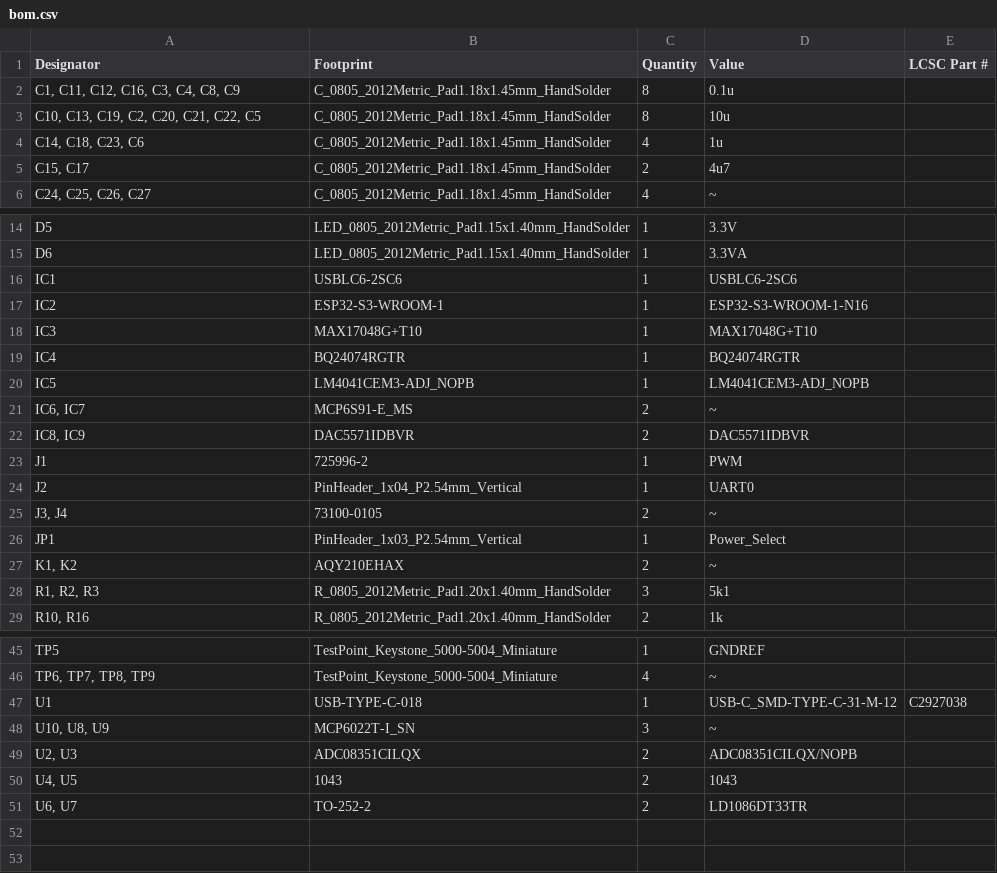
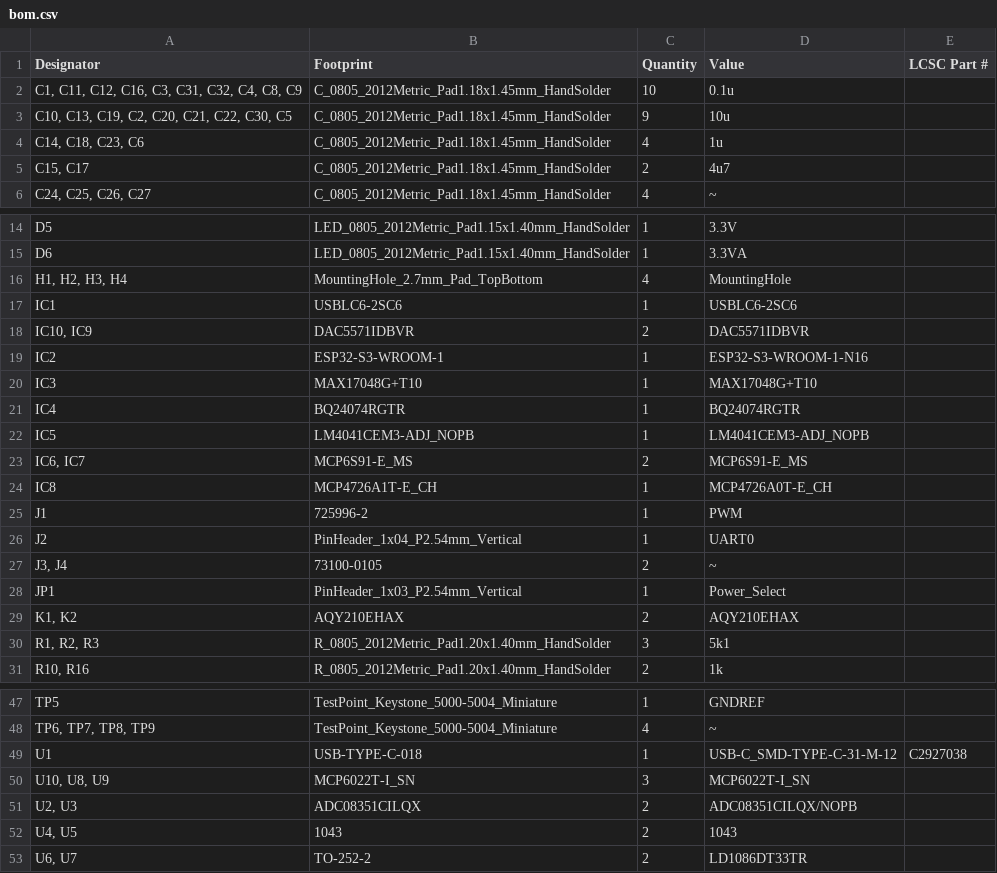
Before and after one commit to kuerbisbeule33/Wifi-Oscilloscope_Hardware, a CSV file: production/bom.csv, drawn as a sheet; only a part is shown, gaps mark what is left out.

```diff
--- a/production/bom.csv
+++ b/production/bom.csv
@@ -1,4 +1,4 @@
 Designator,Footprint,Quantity,Value,LCSC Part #
-"C1, C11, C12, C16, C3, C4, C8, C9",C_0805_2012Metric_Pad1.18x1.45mm_HandSolder,8,0.1u,
-"C10, C13, C19, C2, C20, C21, C22, C5",C_0805_2012Metric_Pad1.18x1.45mm_HandSolder,8,10u,
+"C1, C11, C12, C16, C3, C31, C32, C4, C8, C9",C_0805_2012Metric_Pad1.18x1.45mm_HandSolder,10,0.1u,
+"C10, C13, C19, C2, C20, C21, C22, C30, C5",C_0805_2012Metric_Pad1.18x1.45mm_HandSolder,9,10u,
 "C14, C18, C23, C6",C_0805_2012Metric_Pad1.18x1.45mm_HandSolder,4,1u,
@@ -15,3 +15,5 @@ D5,LED_0805_2012Metric_Pad1.15x1.40mm_HandSolder,1,3.3V,
 D6,LED_0805_2012Metric_Pad1.15x1.40mm_HandSolder,1,3.3VA,
+"H1, H2, H3, H4",MountingHole_2.7mm_Pad_TopBottom,4,MountingHole,
 IC1,USBLC6-2SC6,1,USBLC6-2SC6,
+"IC10, IC9",DAC5571IDBVR,2,DAC5571IDBVR,
 IC2,ESP32-S3-WROOM-1,1,ESP32-S3-WROOM-1-N16,
@@ -20,4 +22,4 @@ IC4,BQ24074RGTR,1,BQ24074RGTR,
 IC5,LM4041CEM3-ADJ_NOPB,1,LM4041CEM3-ADJ_NOPB,
-"IC6, IC7",MCP6S91-E_MS,2,~,
-"IC8, IC9",DAC5571IDBVR,2,DAC5571IDBVR,
+"IC6, IC7",MCP6S91-E_MS,2,MCP6S91-E_MS,
+IC8,MCP4726A1T-E_CH,1,MCP4726A0T-E_CH,
 J1,725996-2,1,PWM,
@@ -26,3 +28,3 @@ J2,PinHeader_1x04_P2.54mm_Vertical,1,UART0,
 JP1,PinHeader_1x03_P2.54mm_Vertical,1,Power_Select,
-"K1, K2",AQY210EHAX,2,~,
+"K1, K2",AQY210EHAX,2,AQY210EHAX,
 "R1, R2, R3",R_0805_2012Metric_Pad1.20x1.40mm_HandSolder,3,5k1,
@@ -47,3 +49,3 @@ TP5,TestPoint_Keystone_5000-5004_Miniature,1,GNDREF,
 U1,USB-TYPE-C-018,1,USB-C_SMD-TYPE-C-31-M-12,C2927038
-"U10, U8, U9",MCP6022T-I_SN,3,~,
+"U10, U8, U9",MCP6022T-I_SN,3,MCP6022T-I_SN,
 "U2, U3",ADC08351CILQX,2,ADC08351CILQX/NOPB,
```
Also changed, not shown: production/designators.csv, production/positions.csv, 39 other files.
